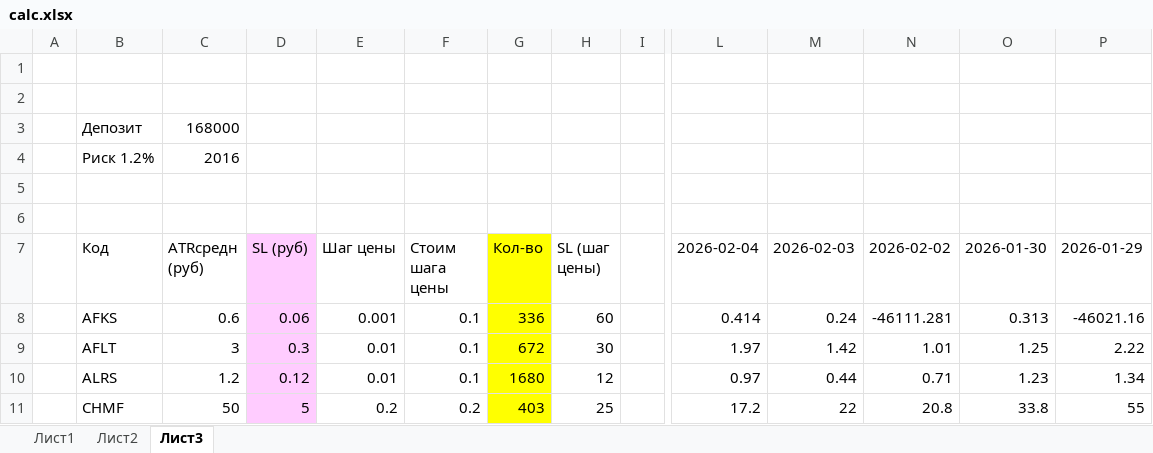
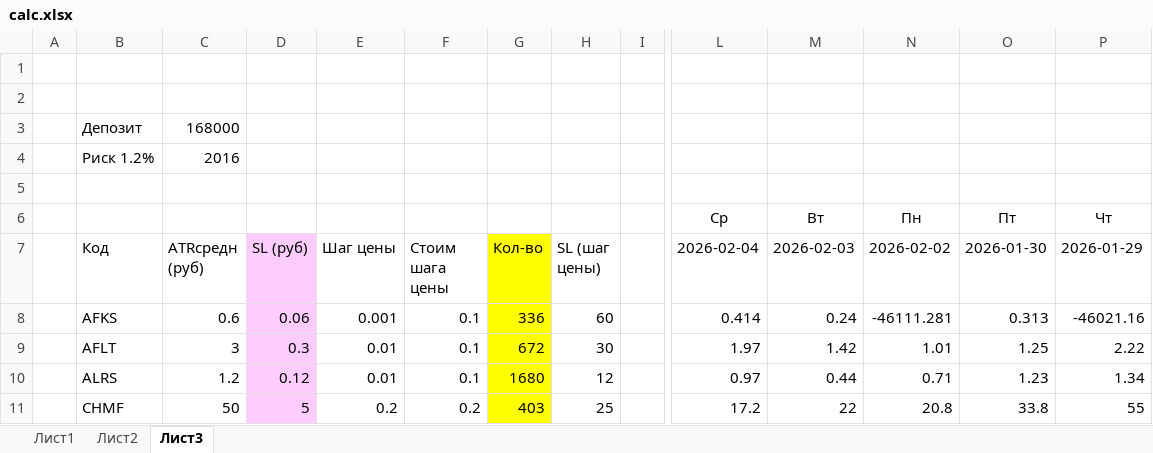
Before and after one commit to AleksandrShenshin/calc_pos_moex, an Excel workbook: calc.xlsx, sheet Лист3, drawn as a sheet; only a part is shown, gaps mark what is left out; values as stored, in another font and other column widths than the file's, no borders; rows hold the shown columns only; the diff names each change by its address in the sheet, - before the commit and + after, or states it on an @@ line.

Commit message:
Added day of the week

```diff
--- a/calc.xlsx (sheet Лист3)
+++ b/calc.xlsx (sheet Лист3)
-row 6: (empty)
+row 6:  |  |  |  |  |  |  |  |  | Ср | Вт | Пн | Пт | Чт
```
